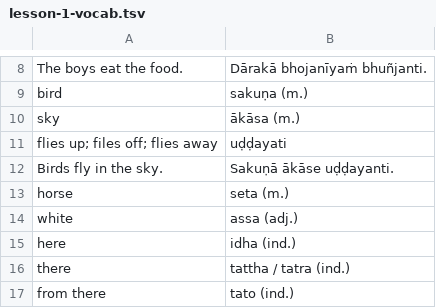
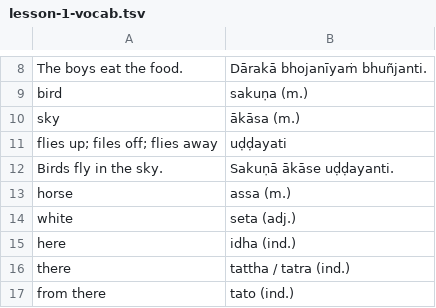
Before and after one commit to vinaya-class/vinaya-class.github.io, a TSV file: tex/vinaya-class-questions/vocabulary/exported/lesson-1-vocab.tsv, drawn as a sheet; only a part is shown, gaps mark what is left out.

```diff
--- a/tex/vinaya-class-questions/vocabulary/exported/lesson-1-vocab.tsv
+++ b/tex/vinaya-class-questions/vocabulary/exported/lesson-1-vocab.tsv
@@ -12,4 +12,4 @@ flies up; files off; flies away	uḍḍayati
 Birds fly in the sky.	Sakuṇā ākāse uḍḍayanti.
-horse	seta (m.)
-white	assa (adj.)
+horse	assa (m.)
+white	seta (adj.)
 here	idha (ind.)
```
Also changed, not shown: tex/vinaya-class-questions/vocabulary/exported/lesson-2-vocab.tsv, 10 other files.
